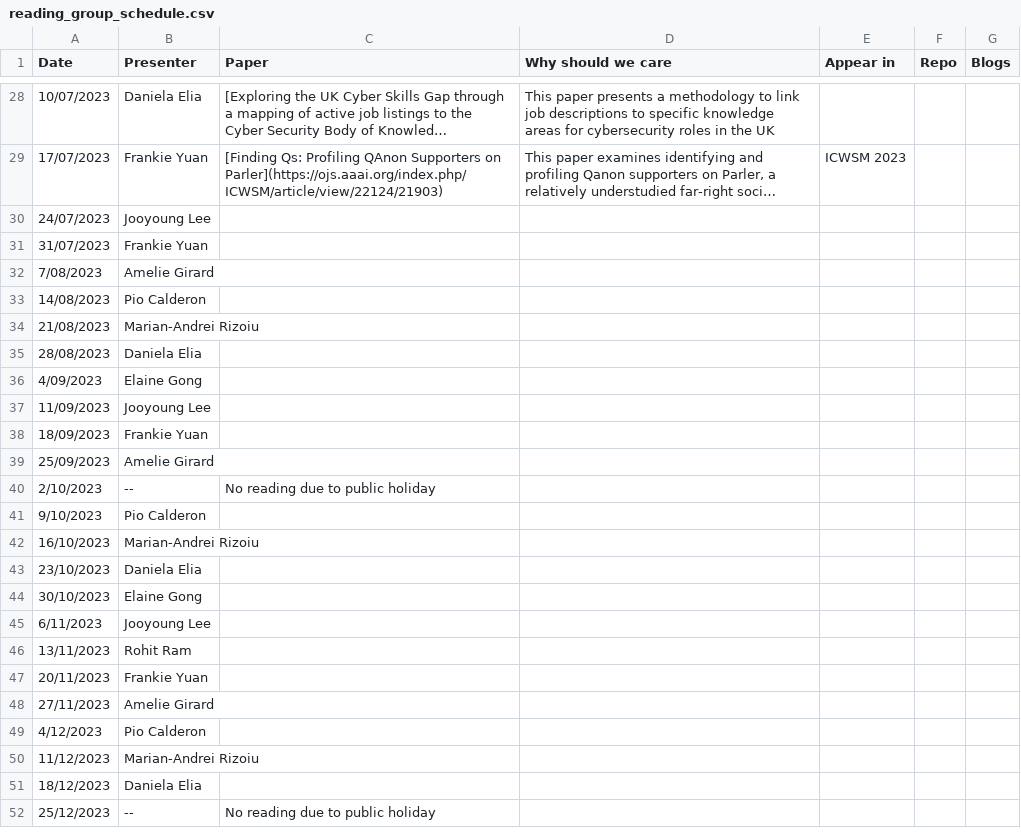
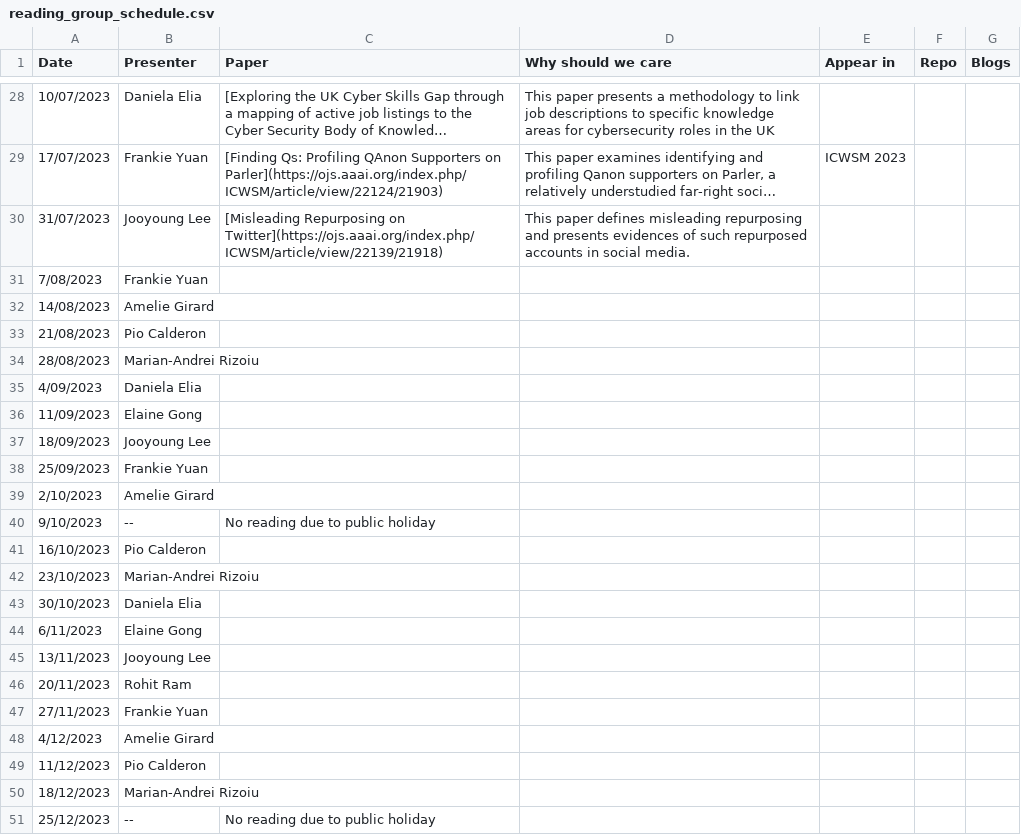
Before and after one commit to leagueofscholars/behavioral-ds.github.io, a CSV file: content/reading/reading_group_schedule.csv, drawn as a sheet; only a part is shown, gaps mark what is left out; long unchanged cells end in …; removed rows and columns are numbered as before the commit, all else as after; the diff names each change by its address in the sheet, - before the commit and + after, or states it on an @@ line.

Commit message:
Update reading_group_schedule.csv

```diff
--- a/content/reading/reading_group_schedule.csv
+++ b/content/reading/reading_group_schedule.csv
-row 30: 24/07/2023 | Jooyoung Lee
-B30 (Presenter): Frankie Yuan
+B30 (Presenter): Jooyoung Lee
-C30 (Paper): (empty)
+C30 (Paper): [Misleading Repurposing on Twitter](https://ojs.aaai.org/index.php/ICWSM/article/view/22139/21918)
-D30 (Why should we care): (empty)
+D30 (Why should we care): This paper defines misleading repurposing and presents evidences of such repurposed accounts in social media.
-B31 (Presenter): Amelie Girard
+B31 (Presenter): Frankie Yuan
-B32 (Presenter): Pio Calderon
+B32 (Presenter): Amelie Girard
-B33 (Presenter): Marian-Andrei Rizoiu
+B33 (Presenter): Pio Calderon
-B34 (Presenter): Daniela Elia
+B34 (Presenter): Marian-Andrei Rizoiu
-B35 (Presenter): Elaine Gong
+B35 (Presenter): Daniela Elia
-B36 (Presenter): Jooyoung Lee
+B36 (Presenter): Elaine Gong
-B37 (Presenter): Frankie Yuan
+B37 (Presenter): Jooyoung Lee
-B38 (Presenter): Amelie Girard
+B38 (Presenter): Frankie Yuan
-B39 (Presenter): --
+B39 (Presenter): Amelie Girard
-C39 (Paper): No reading due to public holiday
+C39 (Paper): (empty)
-B40 (Presenter): Pio Calderon
+B40 (Presenter): --
-C40 (Paper): (empty)
+C40 (Paper): No reading due to public holiday
-B41 (Presenter): Marian-Andrei Rizoiu
+B41 (Presenter): Pio Calderon
-B42 (Presenter): Daniela Elia
+B42 (Presenter): Marian-Andrei Rizoiu
-B43 (Presenter): Elaine Gong
+B43 (Presenter): Daniela Elia
-B44 (Presenter): Jooyoung Lee
+B44 (Presenter): Elaine Gong
-B45 (Presenter): Rohit Ram
+B45 (Presenter): Jooyoung Lee
-B46 (Presenter): Frankie Yuan
+B46 (Presenter): Rohit Ram
-B47 (Presenter): Amelie Girard
+B47 (Presenter): Frankie Yuan
-B48 (Presenter): Pio Calderon
+B48 (Presenter): Amelie Girard
-B49 (Presenter): Marian-Andrei Rizoiu
+B49 (Presenter): Pio Calderon
-B50 (Presenter): Daniela Elia
+B50 (Presenter): Marian-Andrei Rizoiu
```
